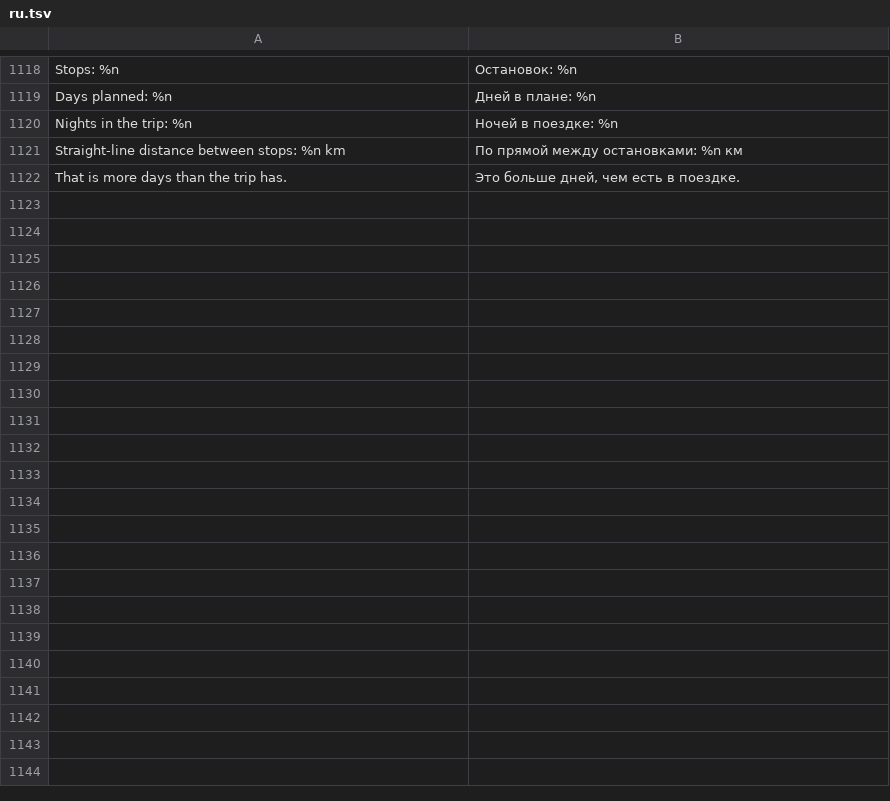
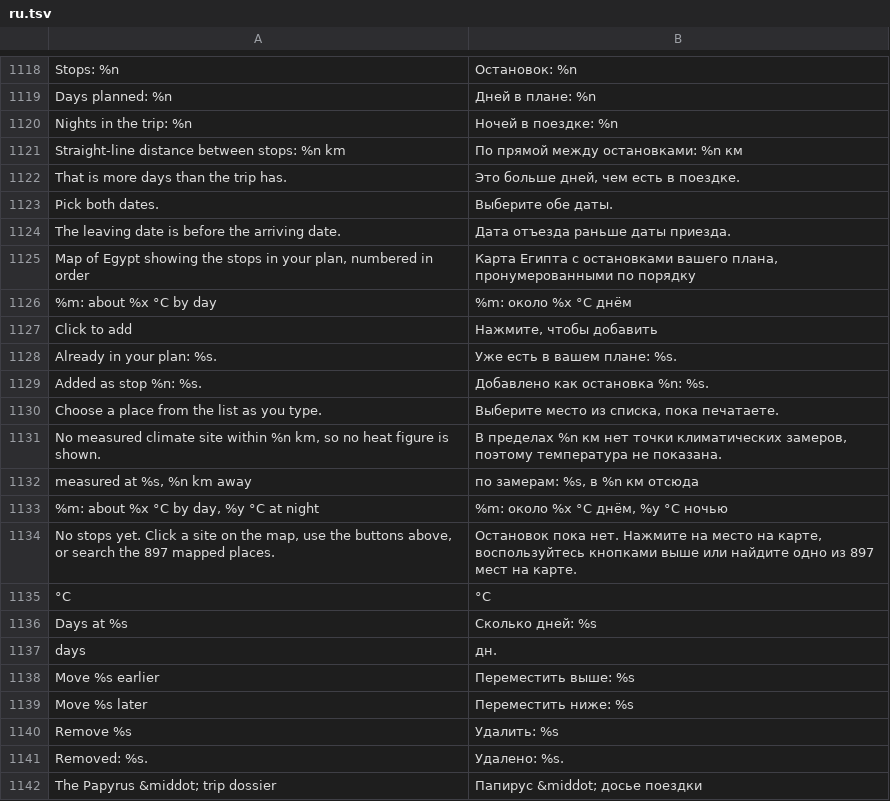
Before and after one commit to AhmedNasr289/egybi, a TSV file: backend/i18n/ru.tsv, drawn as a sheet; only a part is shown, gaps mark what is left out; the diff covers the shown part only; the diff names each change by its address in the sheet, - before the commit and + after, or states it on an @@ line.

```diff
--- a/backend/i18n/ru.tsv
+++ b/backend/i18n/ru.tsv
+row 1123: Pick both dates. | Выберите обе даты.
+row 1124: The leaving date is before the arriving date. | Дата отъезда раньше даты приезда.
+row 1125: Map of Egypt showing the stops in your plan, numbered in order | Карта Египта с остановками вашего плана, пронумерованными по порядку
+row 1126: %m: about %x °C by day | %m: около %x °C днём
+row 1127: Click to add | Нажмите, чтобы добавить
+row 1128: Already in your plan: %s. | Уже есть в вашем плане: %s.
+row 1129: Added as stop %n: %s. | Добавлено как остановка %n: %s.
+row 1130: Choose a place from the list as you type. | Выберите место из списка, пока печатаете.
+row 1131: No measured climate site within %n km, so no heat figure is shown. | В пределах %n км нет точки климатических замеров, поэтому температура не показана.
+row 1132: measured at %s, %n km away | по замерам: %s, в %n км отсюда
+row 1133: %m: about %x °C by day, %y °C at night | %m: около %x °C днём, %y °C ночью
+row 1134: No stops yet. Click a site on the map, use the buttons above, or search the 897 mapped places. | Остановок пока нет. Нажмите на место на карте, воспользуйтесь кнопками выше или найдите одно из 897 мест на карте.
+row 1135: °C | °C
+row 1136: Days at %s | Сколько дней: %s
+row 1137: days | дн.
+row 1138: Move %s earlier | Переместить выше: %s
+row 1139: Move %s later | Переместить ниже: %s
+row 1140: Remove %s | Удалить: %s
+row 1141: Removed: %s. | Удалено: %s.
+row 1142: The Papyrus &middot; trip dossier | Папирус &middot; досье поездки
```
Also changed, not shown: 31 added rows elsewhere in this file, backend/i18n/ar.tsv, 43 other files.
